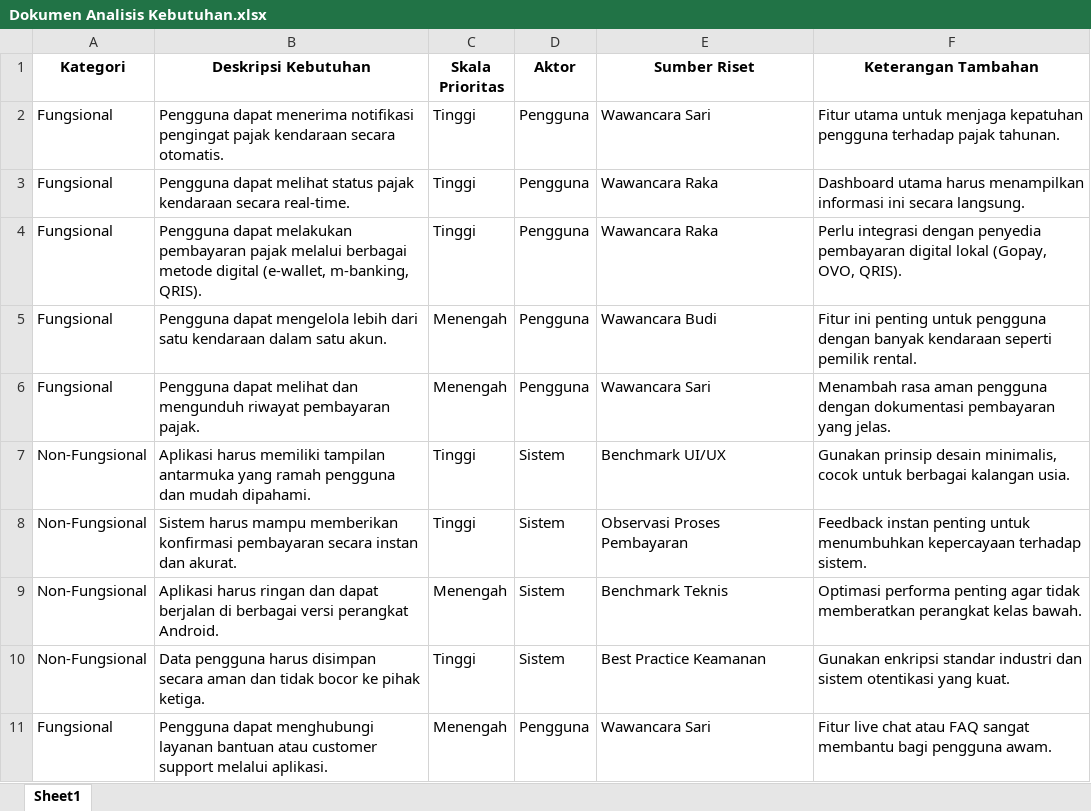
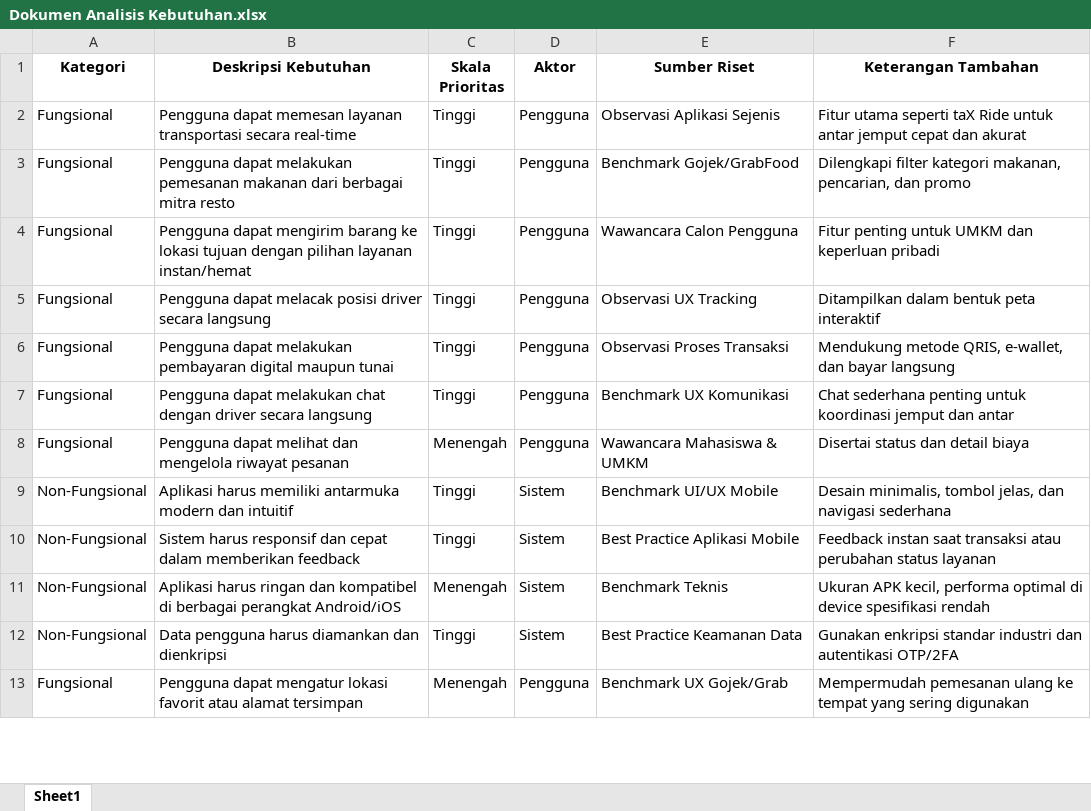
Before and after one commit to firwestwood/OtoSmartaX, an Excel workbook: Dokumen Analisis Kebutuhan.xlsx, sheet Sheet1, drawn as a sheet; only a part is shown; values as stored, in another font and other column widths than the file's, no borders; addresses are those after the commit; the diff covers the shown part only; the diff names each change by its address in the sheet, - before the commit and + after, or states it on an @@ line.

Commit message:
docs: update Dokumen Analisis Kebutuhan

```diff
--- a/Dokumen Analisis Kebutuhan.xlsx (sheet Sheet1)
+++ b/Dokumen Analisis Kebutuhan.xlsx (sheet Sheet1)
-B2 (Deskripsi Kebutuhan): Pengguna dapat menerima notifikasi pengingat pajak kendaraan secara otomatis.
+B2 (Deskripsi Kebutuhan): Pengguna dapat memesan layanan transportasi secara real-time
-E2 (Sumber Riset): Wawancara Sari
+E2 (Sumber Riset): Observasi Aplikasi Sejenis
-F2 (Keterangan Tambahan): Fitur utama untuk menjaga kepatuhan pengguna terhadap pajak tahunan.
+F2 (Keterangan Tambahan): Fitur utama seperti taX Ride untuk antar jemput cepat dan akurat
-B3 (Deskripsi Kebutuhan): Pengguna dapat melihat status pajak kendaraan secara real-time.
+B3 (Deskripsi Kebutuhan): Pengguna dapat melakukan pemesanan makanan dari berbagai mitra resto
-E3 (Sumber Riset): Wawancara Raka
+E3 (Sumber Riset): Benchmark Gojek/GrabFood
-F3 (Keterangan Tambahan): Dashboard utama harus menampilkan informasi ini secara langsung.
+F3 (Keterangan Tambahan): Dilengkapi filter kategori makanan, pencarian, dan promo
-B4 (Deskripsi Kebutuhan): Pengguna dapat melakukan pembayaran pajak melalui berbagai metode digital (e-wallet, m-banking, QRIS).
+B4 (Deskripsi Kebutuhan): Pengguna dapat mengirim barang ke lokasi tujuan dengan pilihan layanan instan/hemat
-E4 (Sumber Riset): Wawancara Raka
+E4 (Sumber Riset): Wawancara Calon Pengguna
-F4 (Keterangan Tambahan): Perlu integrasi dengan penyedia pembayaran digital lokal (Gopay, OVO, QRIS).
+F4 (Keterangan Tambahan): Fitur penting untuk UMKM dan keperluan pribadi
+row 5: Fungsional | Pengguna dapat melacak posisi driver secara langsung | Tinggi | Pengguna | Observasi UX Tracking | Ditampilkan dalam bentuk peta interaktif
+row 6: Fungsional | Pengguna dapat melakukan pembayaran digital maupun tunai | Tinggi | Pengguna | Observasi Proses Transaksi | Mendukung metode QRIS, e-wallet, dan bayar langsung
-B7 (Deskripsi Kebutuhan): Pengguna dapat mengelola lebih dari satu kendaraan dalam satu akun.
+B7 (Deskripsi Kebutuhan): Pengguna dapat melakukan chat dengan driver secara langsung
-C7 (Skala Prioritas): Menengah
+C7 (Skala Prioritas): Tinggi
-E7 (Sumber Riset): Wawancara Budi
+E7 (Sumber Riset): Benchmark UX Komunikasi
-F7 (Keterangan Tambahan): Fitur ini penting untuk pengguna dengan banyak kendaraan seperti pemilik rental.
+F7 (Keterangan Tambahan): Chat sederhana penting untuk koordinasi jemput dan antar
-B8 (Deskripsi Kebutuhan): …melihat dan mengunduh riwayat pembayaran pajak.
+B8 (Deskripsi Kebutuhan): …melihat dan mengelola riwayat pesanan
-E8 (Sumber Riset): Wawancara Sari
+E8 (Sumber Riset): Wawancara Mahasiswa & UMKM
-F8 (Keterangan Tambahan): Menambah rasa aman pengguna dengan dokumentasi pembayaran yang jelas.
+F8 (Keterangan Tambahan): Disertai status dan detail biaya
-B9 (Deskripsi Kebutuhan): …harus memiliki tampilan antarmuka yang ramah pengguna dan mudah dipahami.
+B9 (Deskripsi Kebutuhan): …harus memiliki antarmuka modern dan intuitif
-E9 (Sumber Riset): Benchmark UI/UX
+E9 (Sumber Riset): Benchmark UI/UX Mobile
-F9 (Keterangan Tambahan): Gunakan prinsip desain minimalis, cocok untuk berbagai kalangan usia.
+F9 (Keterangan Tambahan): Desain minimalis, tombol jelas, dan navigasi sederhana
-B10 (Deskripsi Kebutuhan): Sistem harus mampu memberikan konfirmasi pembayaran secara instan dan akurat.
+B10 (Deskripsi Kebutuhan): Sistem harus responsif dan cepat dalam memberikan feedback
-E10 (Sumber Riset): Observasi Proses Pembayaran
+E10 (Sumber Riset): Best Practice Aplikasi Mobile
-F10 (Keterangan Tambahan): Feedback instan penting untuk menumbuhkan kepercayaan terhadap sistem.
+F10 (Keterangan Tambahan): Feedback instan saat transaksi atau perubahan status layanan
-B11 (Deskripsi Kebutuhan): …ringan dan dapat berjalan di berbagai versi perangkat Android.
+B11 (Deskripsi Kebutuhan): …ringan dan kompatibel di berbagai perangkat Android/iOS
-F11 (Keterangan Tambahan): Optimasi performa penting agar tidak memberatkan perangkat kelas bawah.
+F11 (Keterangan Tambahan): Ukuran APK kecil, performa optimal di device spesifikasi rendah
-B12 (Deskripsi Kebutuhan): …pengguna harus disimpan secara aman dan tidak bocor ke pihak ketiga.
+B12 (Deskripsi Kebutuhan): …pengguna harus diamankan dan dienkripsi
-E12 (Sumber Riset): Best Practice Keamanan
+E12 (Sumber Riset): Best Practice Keamanan Data
-F12 (Keterangan Tambahan): …industri dan sistem otentikasi yang kuat.
+F12 (Keterangan Tambahan): …industri dan autentikasi OTP/2FA
-B13 (Deskripsi Kebutuhan): Pengguna dapat menghubungi layanan bantuan atau customer support melalui aplikasi.
+B13 (Deskripsi Kebutuhan): Pengguna dapat mengatur lokasi favorit atau alamat tersimpan
-E13 (Sumber Riset): Wawancara Sari
+E13 (Sumber Riset): Benchmark UX Gojek/Grab
-F13 (Keterangan Tambahan): Fitur live chat atau FAQ sangat membantu bagi pengguna awam.
+F13 (Keterangan Tambahan): Mempermudah pemesanan ulang ke tempat yang sering digunakan
```
Also changed, not shown: 3 removed rows and 6 edited cells elsewhere in this sheet.
